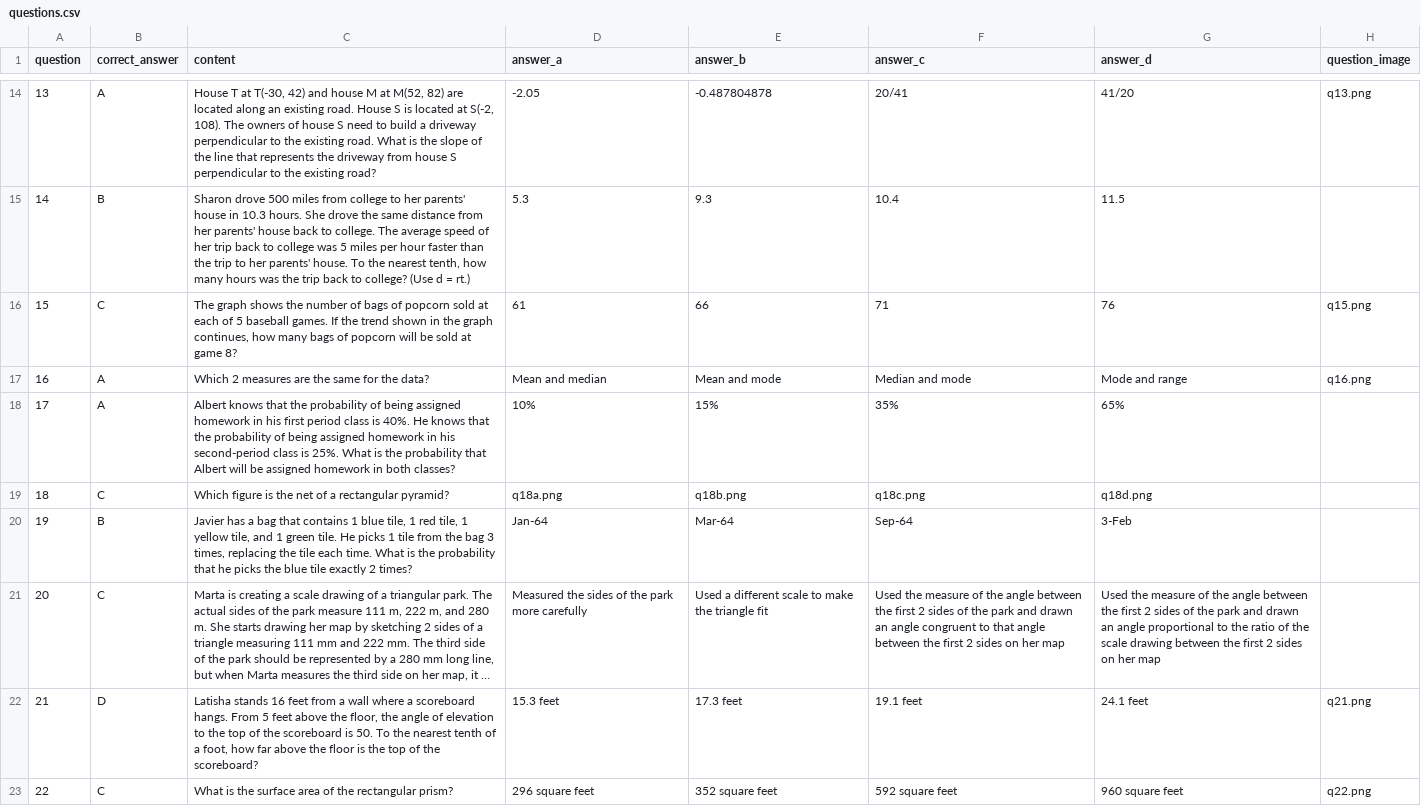
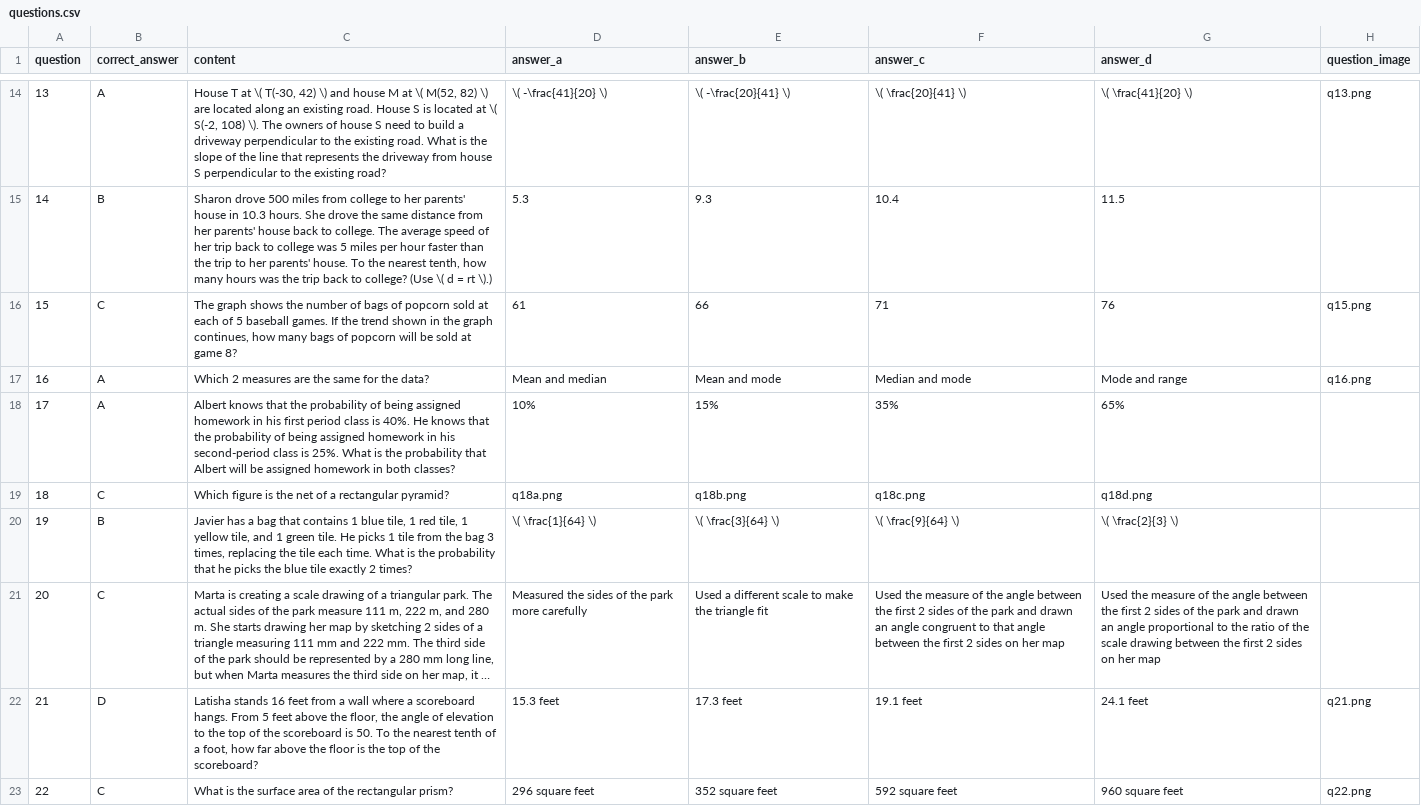
Before and after one commit to MinnPost/minnpost-GRAD-math-test, a CSV file: application/data/questions.csv, drawn as a sheet; only a part is shown, gaps mark what is left out; long unchanged cells end in …; the diff covers the shown part only; the diff names each change by its address in the sheet, - before the commit and + after, or states it on an @@ line.

```diff
--- a/application/data/questions.csv
+++ b/application/data/questions.csv
-C14 (content): …T at T(-30, 42) and house M at M(52, 82) are located along an existing road. House S is located at S(-2, 108). The owners…
+C14 (content): …T at \( T(-30, 42) \) and house M at \( M(52, 82) \) are located along an existing road. House S is located at \( S(-2, 108) \). The owners…
-D14 (answer_a): -2.05
+D14 (answer_a): \( -\frac{41}{20} \)
-E14 (answer_b): -0.487804878
+E14 (answer_b): \( -\frac{20}{41} \)
-F14 (answer_c): 20/41
+F14 (answer_c): \( \frac{20}{41} \)
-G14 (answer_d): 41/20
+G14 (answer_d): \( \frac{41}{20} \)
-C15 (content): …college? (Use d = rt.)
+C15 (content): …college? (Use \( d = rt \).)
-D20 (answer_a): Jan-64
+D20 (answer_a): \( \frac{1}{64} \)
-E20 (answer_b): Mar-64
+E20 (answer_b): \( \frac{3}{64} \)
-F20 (answer_c): Sep-64
+F20 (answer_c): \( \frac{9}{64} \)
-G20 (answer_d): 3-Feb
+G20 (answer_d): \( \frac{2}{3} \)
```
Also changed, not shown: 29 edited cells elsewhere in this file, 4 other files.
